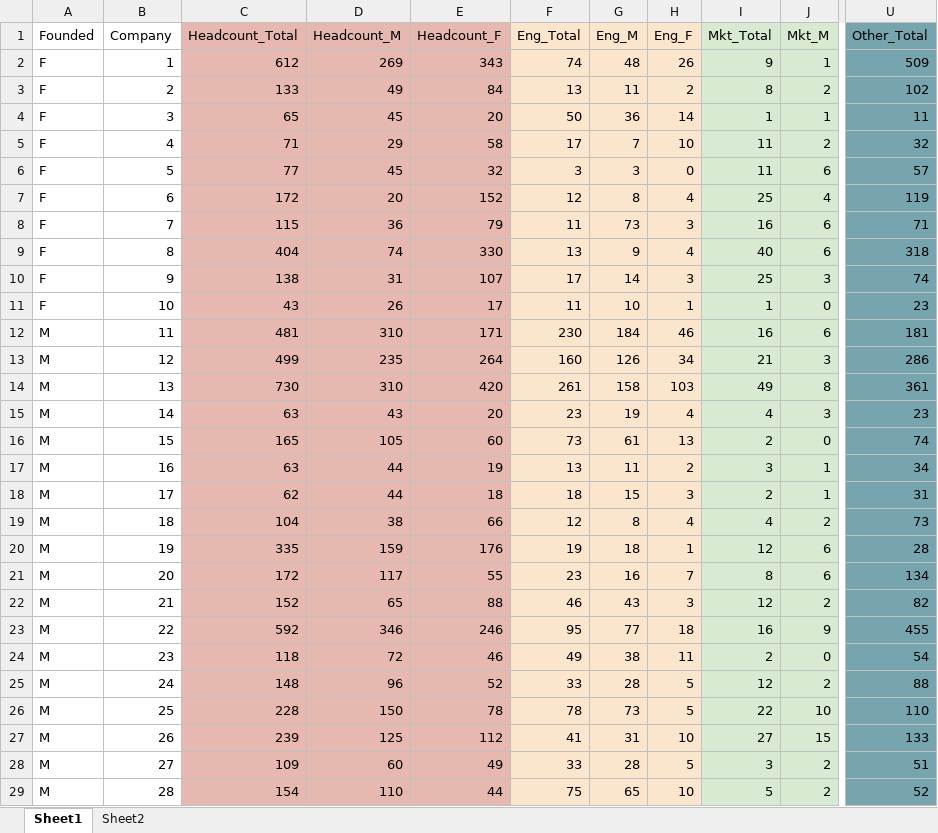
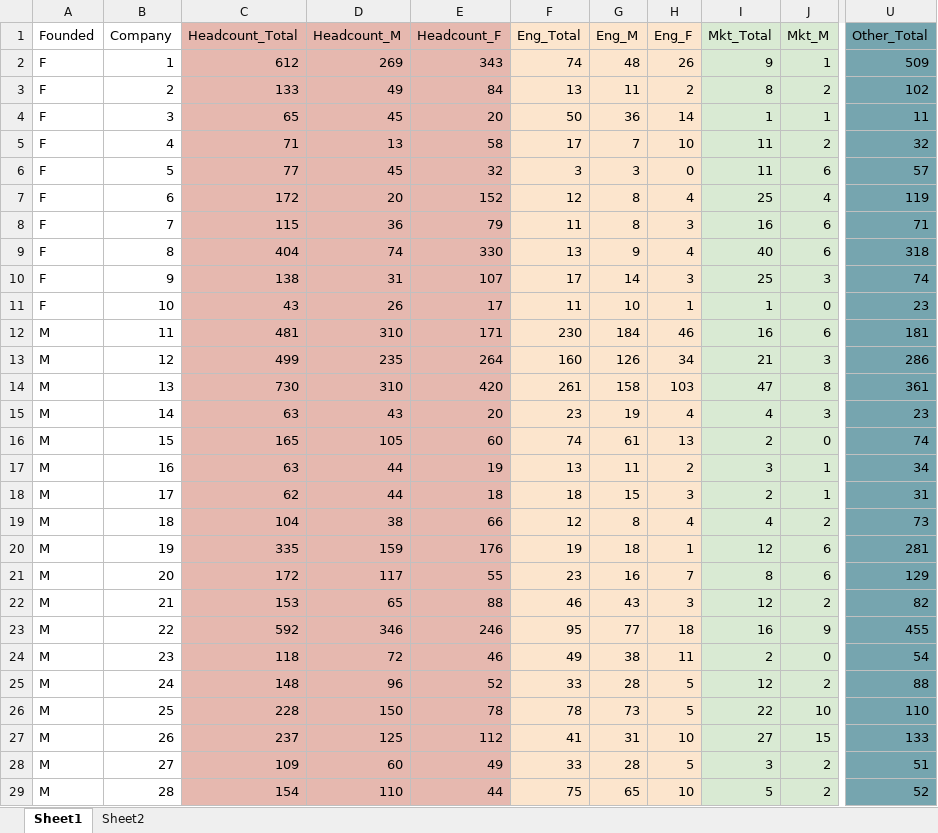
Before and after one commit to jennschilling/dataviz_nyctech, an Excel workbook: Gender Diversity in NY Numbers.xlsx, sheet Sheet1, drawn as a sheet; only a part is shown, gaps mark what is left out; values as stored, in another font and other column widths than the file's, no borders; the diff names each change by its address in the sheet, - before the commit and + after, or states it on an @@ line.

```diff
--- a/Gender Diversity in NY Numbers.xlsx (sheet Sheet1)
+++ b/Gender Diversity in NY Numbers.xlsx (sheet Sheet1)
-D5 (Headcount_M): 29
+D5 (Headcount_M): 13
-G8 (Eng_M): 73
+G8 (Eng_M): 8
-I14 (Mkt_Total): 49
+I14 (Mkt_Total): 47
-F16 (Eng_Total): 73
+F16 (Eng_Total): 74
-U20 (Other_Total): 28
+U20 (Other_Total): 281
-U21 (Other_Total): 134
+U21 (Other_Total): 129
-C22 (Headcount_Total): 152
+C22 (Headcount_Total): 153
-C27 (Headcount_Total): 239
+C27 (Headcount_Total): 237
```
Also changed, not shown: 3 other files.
